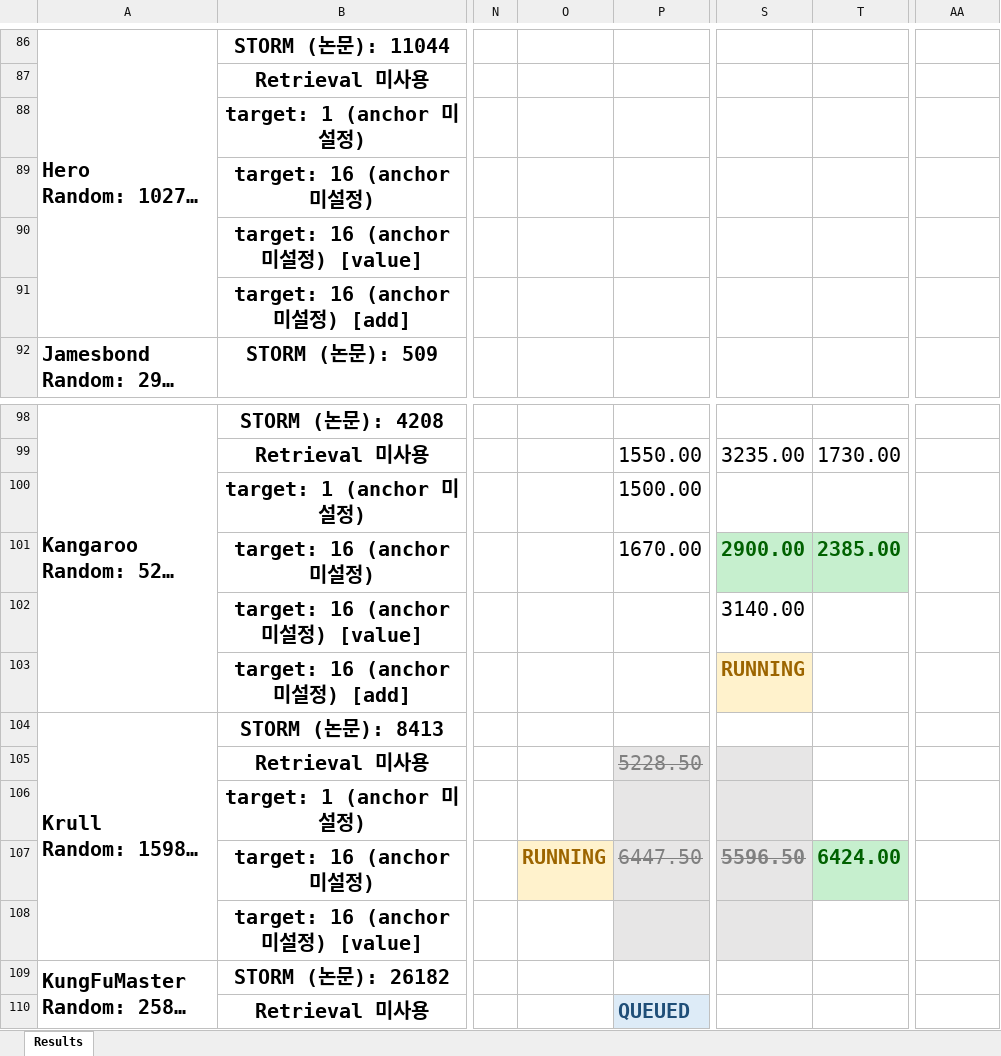
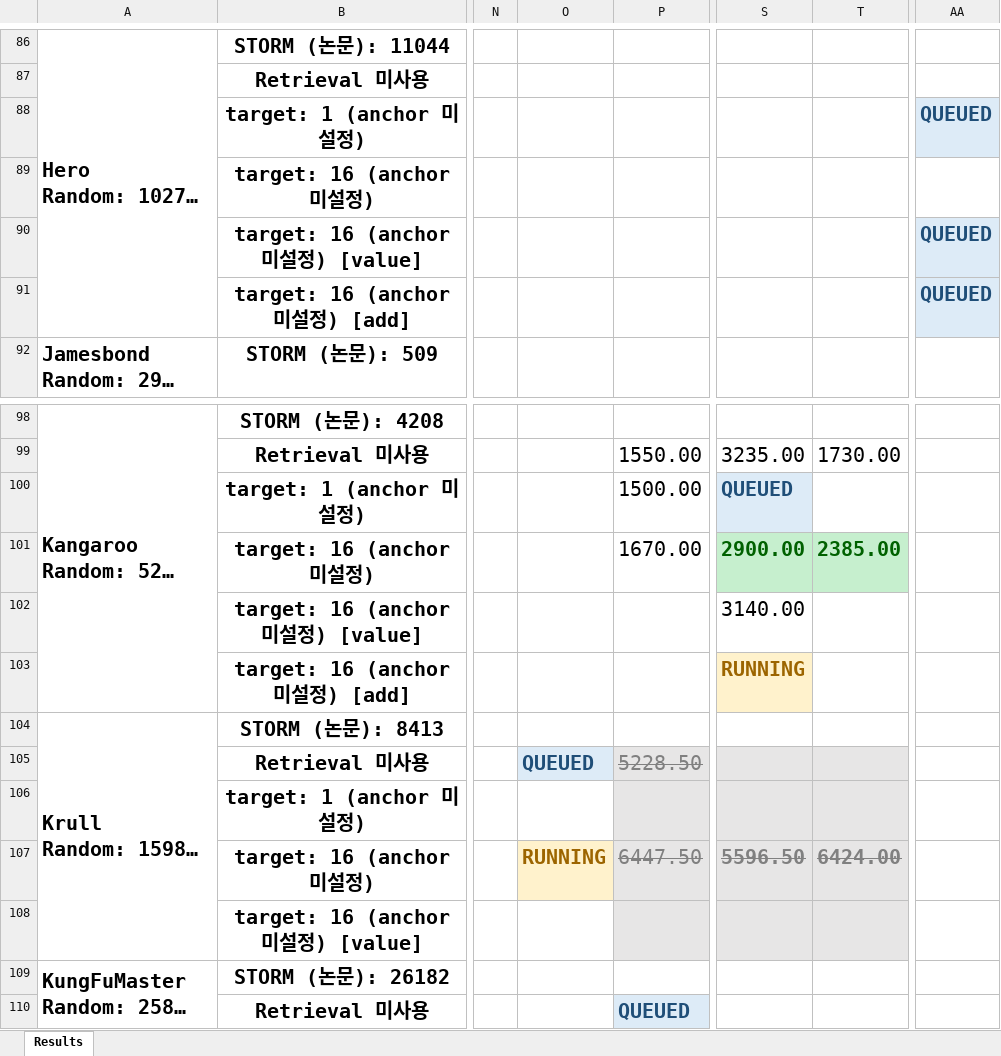
Before and after one commit to wrrte/STORM-1, an Excel workbook: results/converted_results.xlsx, sheet Results, drawn as a sheet; only a part is shown, gaps mark what is left out; long unchanged cells end in …; values as stored, in another font and other column widths than the file's, no borders; the diff names each change by its address in the sheet, - before the commit and + after, or states it on an @@ line.

Commit message:
job queue

```diff
--- a/results/converted_results.xlsx (sheet Results)
+++ b/results/converted_results.xlsx (sheet Results)
-AA88: (empty)
+AA88: QUEUED
-AA88 fill: none
+AA88 fill: #DDEBF7
-AA90:AA91: (empty)
+AA90:AA91: QUEUED
-AA90:AA91 fill: none
+AA90:AA91 fill: #DDEBF7
-S100: (empty)
+S100: QUEUED
-S100 fill: none
+S100 fill: #DDEBF7
-O105: (empty)
+O105: QUEUED
-O105 fill: none
+O105 fill: #DDEBF7
-T105:T106 fill: none
+T105:T106 fill: #E7E6E6
@@ T107 fill: #C6EFCE → #E7E6E6, strikethrough: off → on, text colour: #006100 → #808080 @@
-T108 fill: none
+T108 fill: #E7E6E6
```
Also changed, not shown: 2 other files.
